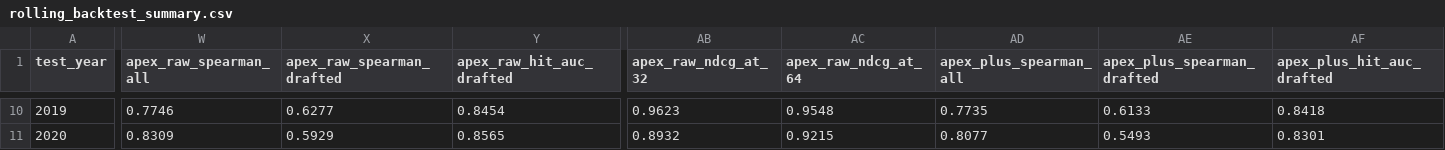
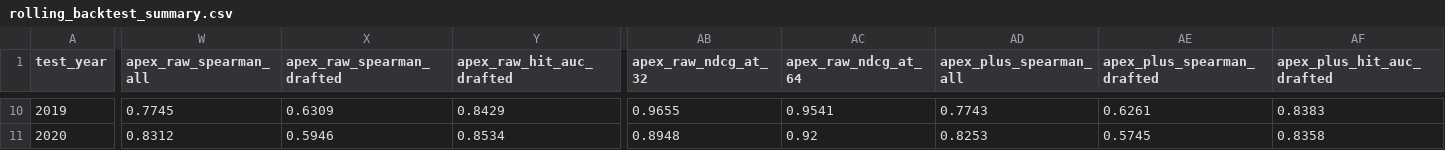
Before and after one commit to SeanPullins/NFLModel, a CSV file: reports/rolling_backtest_summary.csv, drawn as a sheet; only a part is shown, gaps mark what is left out; the diff covers the shown part only; the diff names each change by its address in the sheet, - before the commit and + after, or states it on an @@ line.

```diff
--- a/reports/rolling_backtest_summary.csv
+++ b/reports/rolling_backtest_summary.csv
-W10 (apex_raw_spearman_all): 0.7746
+W10 (apex_raw_spearman_all): 0.7745
-X10 (apex_raw_spearman_drafted): 0.6277
+X10 (apex_raw_spearman_drafted): 0.6309
-Y10 (apex_raw_hit_auc_drafted): 0.8454
+Y10 (apex_raw_hit_auc_drafted): 0.8429
-AB10 (apex_raw_ndcg_at_32): 0.9623
+AB10 (apex_raw_ndcg_at_32): 0.9655
-AC10 (apex_raw_ndcg_at_64): 0.9548
+AC10 (apex_raw_ndcg_at_64): 0.9541
-AD10 (apex_plus_spearman_all): 0.7735
+AD10 (apex_plus_spearman_all): 0.7743
-AE10 (apex_plus_spearman_drafted): 0.6133
+AE10 (apex_plus_spearman_drafted): 0.6261
-AF10 (apex_plus_hit_auc_drafted): 0.8418
+AF10 (apex_plus_hit_auc_drafted): 0.8383
-W11 (apex_raw_spearman_all): 0.8309
+W11 (apex_raw_spearman_all): 0.8312
-X11 (apex_raw_spearman_drafted): 0.5929
+X11 (apex_raw_spearman_drafted): 0.5946
-Y11 (apex_raw_hit_auc_drafted): 0.8565
+Y11 (apex_raw_hit_auc_drafted): 0.8534
-AB11 (apex_raw_ndcg_at_32): 0.8932
+AB11 (apex_raw_ndcg_at_32): 0.8948
-AC11 (apex_raw_ndcg_at_64): 0.9215
+AC11 (apex_raw_ndcg_at_64): 0.92
-AD11 (apex_plus_spearman_all): 0.8077
+AD11 (apex_plus_spearman_all): 0.8253
-AE11 (apex_plus_spearman_drafted): 0.5493
+AE11 (apex_plus_spearman_drafted): 0.5745
-AF11 (apex_plus_hit_auc_drafted): 0.8301
+AF11 (apex_plus_hit_auc_drafted): 0.8358
```
Also changed, not shown: 165 edited cells elsewhere in this file, docs/rolling_backtest_summary.csv, reports/holdout_2012_2014_scored.csv, 14 other files.
